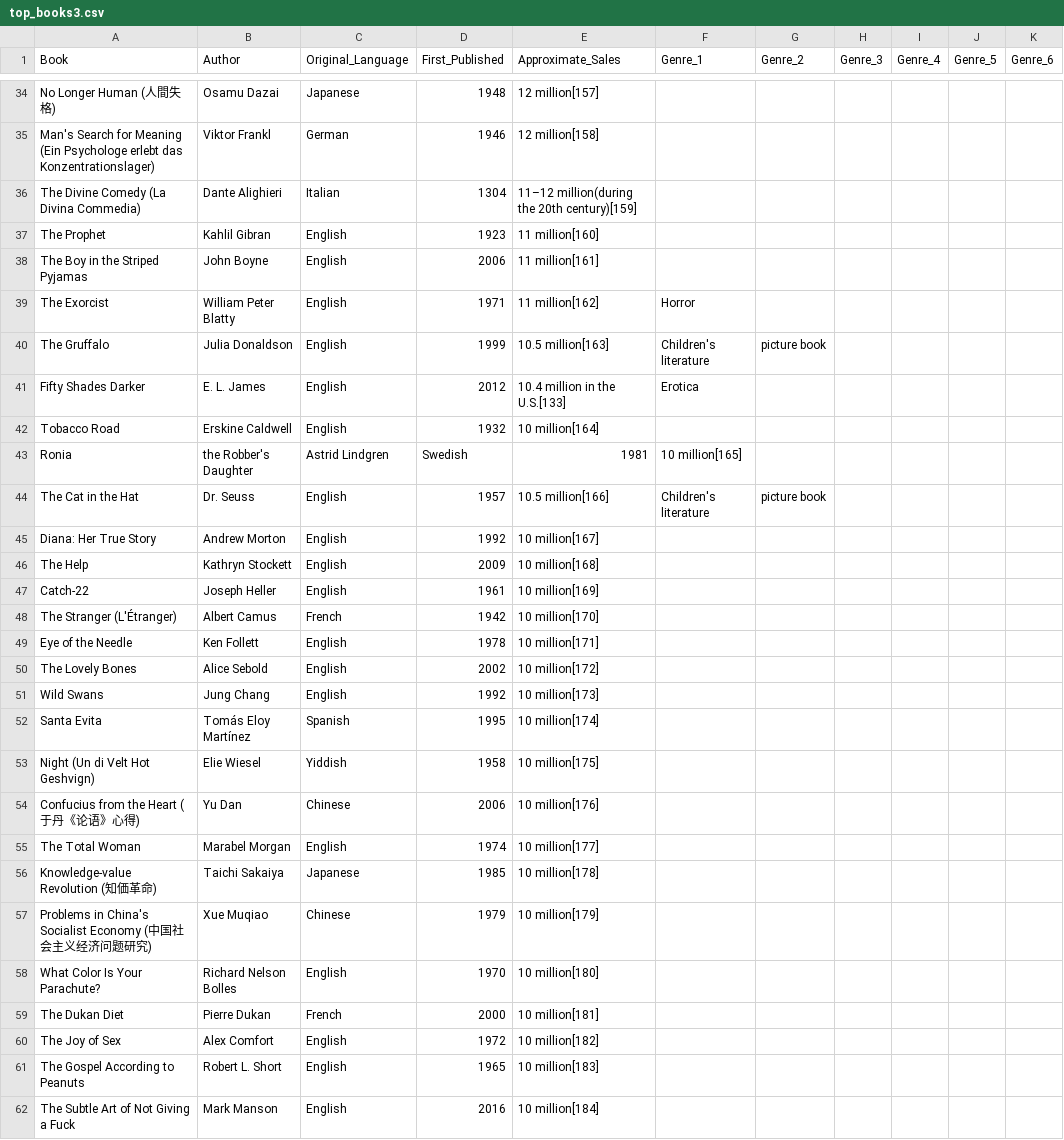
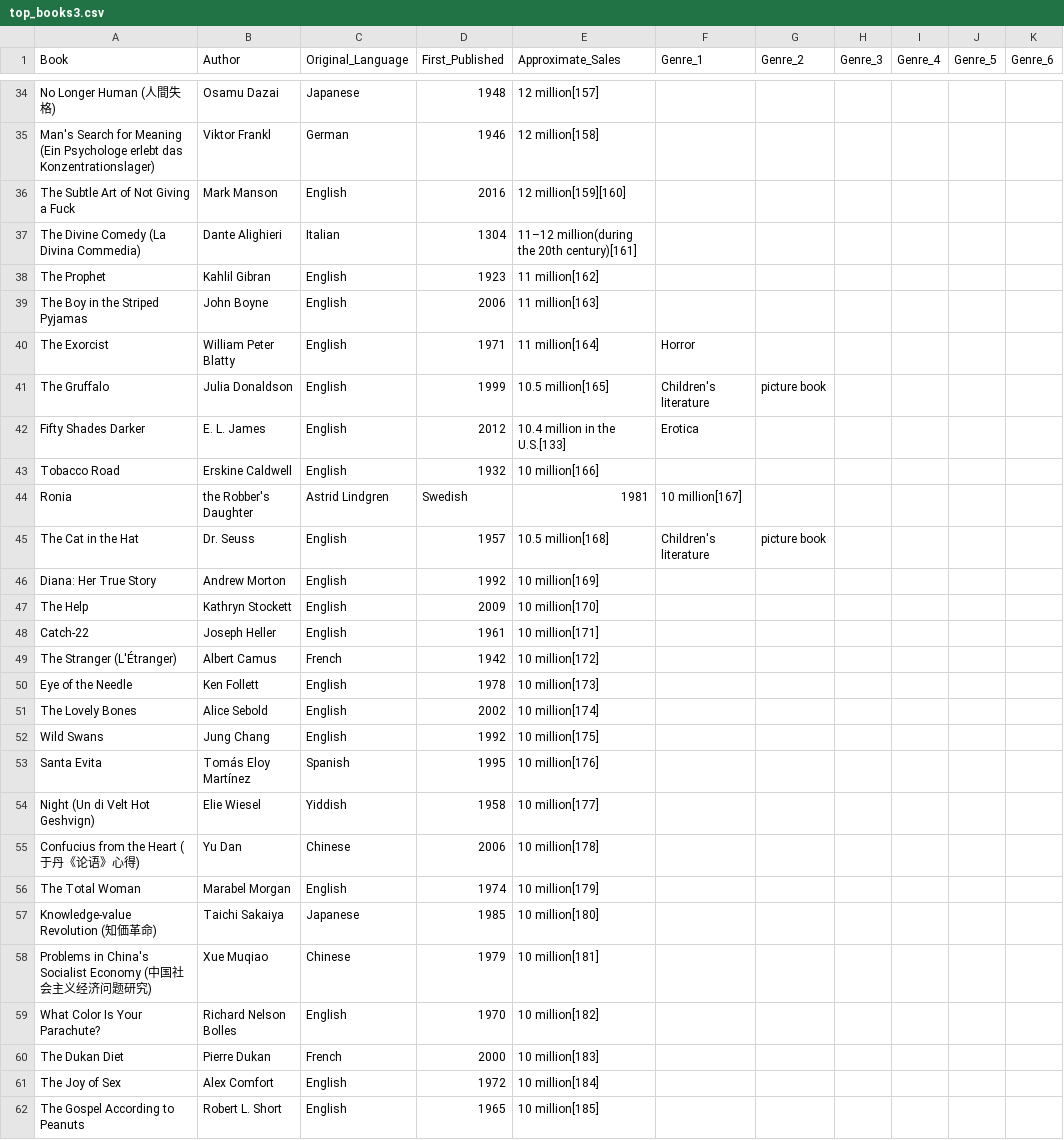
Before and after one commit to loubutch/710020717_Empirical_Project, a CSV file: data/top_books3.csv, drawn as a sheet; only a part is shown, gaps mark what is left out; the diff covers the shown part only.

```diff
--- a/data/top_books3.csv
+++ b/data/top_books3.csv
@@ -35,28 +35,28 @@ No Longer Human (人間失格),Osamu Dazai,Japanese,1948,12 million[157],
 Man's Search for Meaning (Ein Psychologe erlebt das Konzentrationslager),Viktor Frankl,German,1946,12 million[158],
-The Divine Comedy (La Divina Commedia),Dante Alighieri,Italian,1304,11–12 million(during the 20th century)[159],
-The Prophet,Kahlil Gibran,English,1923,11 million[160],
-The Boy in the Striped Pyjamas,John Boyne,English,2006,11 million[161],
-The Exorcist,William Peter Blatty,English,1971,11 million[162],Horror
-The Gruffalo,Julia Donaldson,English,1999,10.5 million[163],Children's literature, picture book
+The Subtle Art of Not Giving a Fuck,Mark Manson,English,2016,12 million[159][160],
+The Divine Comedy (La Divina Commedia),Dante Alighieri,Italian,1304,11–12 million(during the 20th century)[161],
+The Prophet,Kahlil Gibran,English,1923,11 million[162],
+The Boy in the Striped Pyjamas,John Boyne,English,2006,11 million[163],
+The Exorcist,William Peter Blatty,English,1971,11 million[164],Horror
+The Gruffalo,Julia Donaldson,English,1999,10.5 million[165],Children's literature, picture book
 Fifty Shades Darker,E. L. James,English,2012,10.4 million in the U.S.[133],Erotica
-Tobacco Road,Erskine Caldwell,English,1932,10 million[164],
-Ronia, the Robber's Daughter,Astrid Lindgren,Swedish,1981,10 million[165],
-The Cat in the Hat,Dr. Seuss,English,1957,10.5 million[166],Children's literature, picture book
-Diana: Her True Story,Andrew Morton,English,1992,10 million[167],
-The Help,Kathryn Stockett,English,2009,10 million[168],
-Catch-22,Joseph Heller,English,1961,10 million[169],
-The Stranger (L'Étranger),Albert Camus,French,1942,10 million[170],
-Eye of the Needle,Ken Follett,English,1978,10 million[171],
-The Lovely Bones,Alice Sebold,English,2002,10 million[172],
-Wild Swans,Jung Chang,English,1992,10 million[173],
-Santa Evita,Tomás Eloy Martínez,Spanish,1995,10 million[174],
-Night (Un di Velt Hot Geshvign),Elie Wiesel,Yiddish,1958,10 million[175],
-Confucius from the Heart (于丹《论语》心得),Yu Dan,Chinese,2006,10 million[176],
-The Total Woman,Marabel Morgan,English,1974,10 million[177],
-Knowledge-value Revolution (知価革命),Taichi Sakaiya,Japanese,1985,10 million[178],
-Problems in China's Socialist Economy (中国社会主义经济问题研究),Xue Muqiao,Chinese,1979,10 million[179],
-What Color Is Your Parachute?,Richard Nelson Bolles,English,1970,10 million[180],
-The Dukan Diet,Pierre Dukan,French,2000,10 million[181],
-The Joy of Sex,Alex Comfort,English,1972,10 million[182],
-The Gospel According to Peanuts,Robert L. Short,English,1965,10 million[183],
-The Subtle Art of Not Giving a Fuck,Mark Manson,English,2016,10 million[184],
+Tobacco Road,Erskine Caldwell,English,1932,10 million[166],
+Ronia, the Robber's Daughter,Astrid Lindgren,Swedish,1981,10 million[167],
+The Cat in the Hat,Dr. Seuss,English,1957,10.5 million[168],Children's literature, picture book
+Diana: Her True Story,Andrew Morton,English,1992,10 million[169],
+The Help,Kathryn Stockett,English,2009,10 million[170],
+Catch-22,Joseph Heller,English,1961,10 million[171],
+The Stranger (L'Étranger),Albert Camus,French,1942,10 million[172],
+Eye of the Needle,Ken Follett,English,1978,10 million[173],
+The Lovely Bones,Alice Sebold,English,2002,10 million[174],
+Wild Swans,Jung Chang,English,1992,10 million[175],
+Santa Evita,Tomás Eloy Martínez,Spanish,1995,10 million[176],
+Night (Un di Velt Hot Geshvign),Elie Wiesel,Yiddish,1958,10 million[177],
+Confucius from the Heart (于丹《论语》心得),Yu Dan,Chinese,2006,10 million[178],
+The Total Woman,Marabel Morgan,English,1974,10 million[179],
+Knowledge-value Revolution (知価革命),Taichi Sakaiya,Japanese,1985,10 million[180],
+Problems in China's Socialist Economy (中国社会主义经济问题研究),Xue Muqiao,Chinese,1979,10 million[181],
+What Color Is Your Parachute?,Richard Nelson Bolles,English,1970,10 million[182],
+The Dukan Diet,Pierre Dukan,French,2000,10 million[183],
+The Joy of Sex,Alex Comfort,English,1972,10 million[184],
+The Gospel According to Peanuts,Robert L. Short,English,1965,10 million[185],
```
Also changed, not shown: 8 edited cells elsewhere in this file, data/top_books.csv, data/top_books1.csv, 21 other files.
